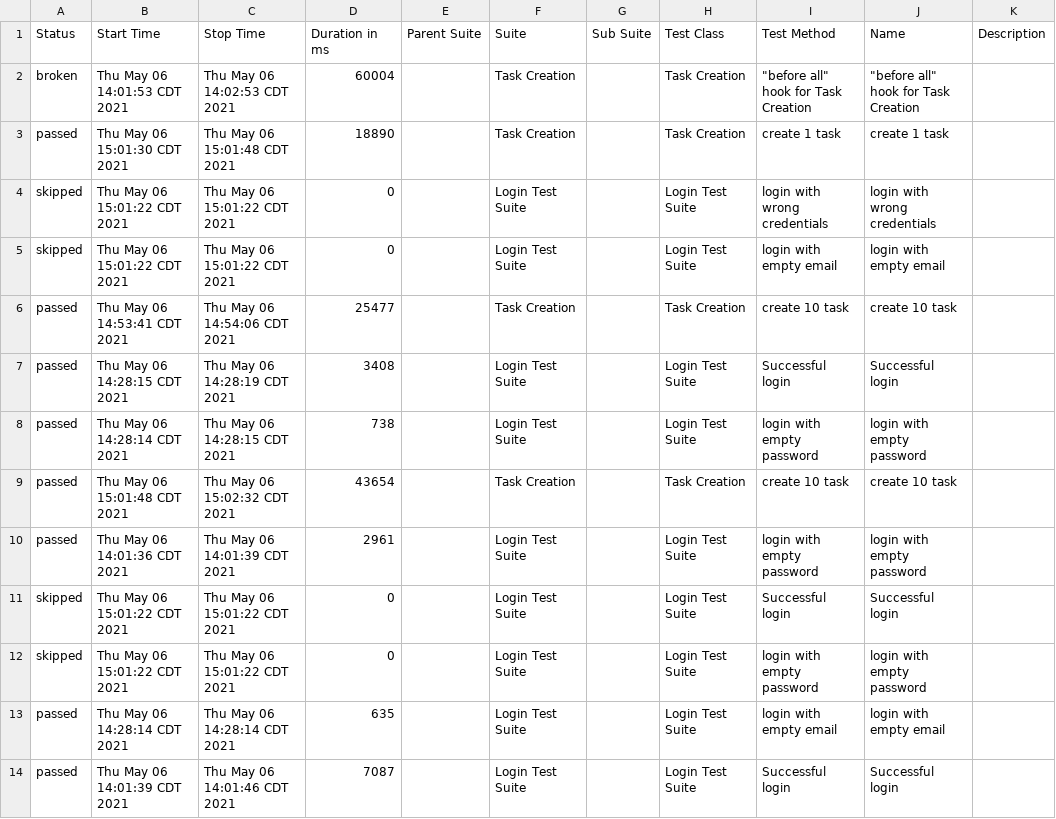
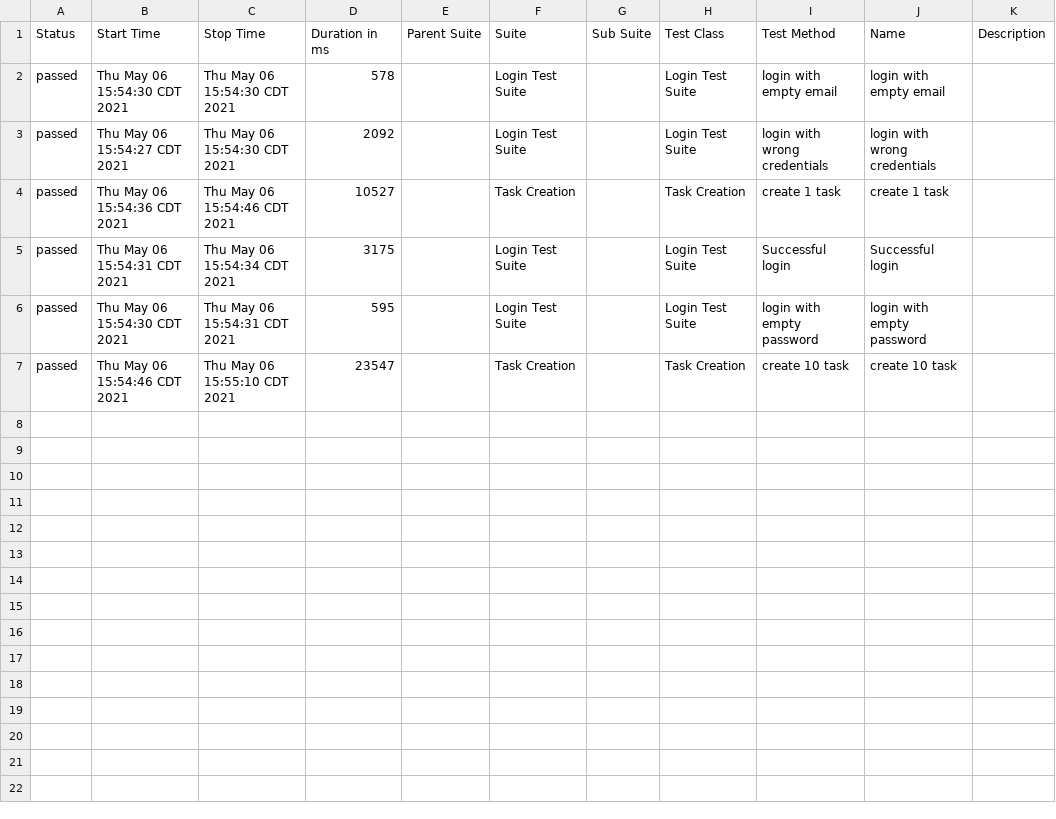
Before and after one commit to AlexArce1812/qaBuddyChallenge, a CSV file: allure-report/data/suites.csv, drawn as a sheet; only a part is shown; the diff covers the shown part only.

```diff
--- a/allure-report/data/suites.csv
+++ b/allure-report/data/suites.csv
@@ -1,14 +1,7 @@
 "Status","Start Time","Stop Time","Duration in ms","Parent Suite","Suite","Sub Suite","Test Class","Test Method","Name","Description"
-"broken","Thu May 06 14:01:53 CDT 2021","Thu May 06 14:02:53 CDT 2021","60004","","Task Creation","","Task Creation","""before all"" hook for Task Creation","""before all"" hook for Task Creation",""
-"passed","Thu May 06 15:01:30 CDT 2021","Thu May 06 15:01:48 CDT 2021","18890","","Task Creation","","Task Creation","create 1 task","create 1 task",""
-"skipped","Thu May 06 15:01:22 CDT 2021","Thu May 06 15:01:22 CDT 2021","0","","Login Test Suite","","Login Test Suite","login with wrong credentials","login with wrong credentials",""
-"skipped","Thu May 06 15:01:22 CDT 2021","Thu May 06 15:01:22 CDT 2021","0","","Login Test Suite","","Login Test Suite","login with empty email","login with empty email",""
-"passed","Thu May 06 14:53:41 CDT 2021","Thu May 06 14:54:06 CDT 2021","25477","","Task Creation","","Task Creation","create 10 task","create 10 task",""
-"passed","Thu May 06 14:28:15 CDT 2021","Thu May 06 14:28:19 CDT 2021","3408","","Login Test Suite","","Login Test Suite","Successful login","Successful login",""
-"passed","Thu May 06 14:28:14 CDT 2021","Thu May 06 14:28:15 CDT 2021","738","","Login Test Suite","","Login Test Suite","login with empty password","login with empty password",""
-"passed","Thu May 06 15:01:48 CDT 2021","Thu May 06 15:02:32 CDT 2021","43654","","Task Creation","","Task Creation","create 10 task","create 10 task",""
-"passed","Thu May 06 14:01:36 CDT 2021","Thu May 06 14:01:39 CDT 2021","2961","","Login Test Suite","","Login Test Suite","login with empty password","login with empty password",""
-"skipped","Thu May 06 15:01:22 CDT 2021","Thu May 06 15:01:22 CDT 2021","0","","Login Test Suite","","Login Test Suite","Successful login","Successful login",""
-"skipped","Thu May 06 15:01:22 CDT 2021","Thu May 06 15:01:22 CDT 2021","0","","Login Test Suite","","Login Test Suite","login with empty password","login with empty password",""
-"passed","Thu May 06 14:28:14 CDT 2021","Thu May 06 14:28:14 CDT 2021","635","","Login Test Suite","","Login Test Suite","login with empty email","login with empty email",""
-"passed","Thu May 06 14:01:39 CDT 2021","Thu May 06 14:01:46 CDT 2021","7087","","Login Test Suite","","Login Test Suite","Successful login","Successful login",""
+"passed","Thu May 06 15:54:30 CDT 2021","Thu May 06 15:54:30 CDT 2021","578","","Login Test Suite","","Login Test Suite","login with empty email","login with empty email",""
+"passed","Thu May 06 15:54:27 CDT 2021","Thu May 06 15:54:30 CDT 2021","2092","","Login Test Suite","","Login Test Suite","login with wrong credentials","login with wrong credentials",""
+"passed","Thu May 06 15:54:36 CDT 2021","Thu May 06 15:54:46 CDT 2021","10527","","Task Creation","","Task Creation","create 1 task","create 1 task",""
+"passed","Thu May 06 15:54:31 CDT 2021","Thu May 06 15:54:34 CDT 2021","3175","","Login Test Suite","","Login Test Suite","Successful login","Successful login",""
+"passed","Thu May 06 15:54:30 CDT 2021","Thu May 06 15:54:31 CDT 2021","595","","Login Test Suite","","Login Test Suite","login with empty password","login with empty password",""
+"passed","Thu May 06 15:54:46 CDT 2021","Thu May 06 15:55:10 CDT 2021","23547","","Task Creation","","Task Creation","create 10 task","create 10 task",""
```
Also changed, not shown: 4 removed rows elsewhere in this file, allure-report/data/behaviors.csv, 26 other files.
